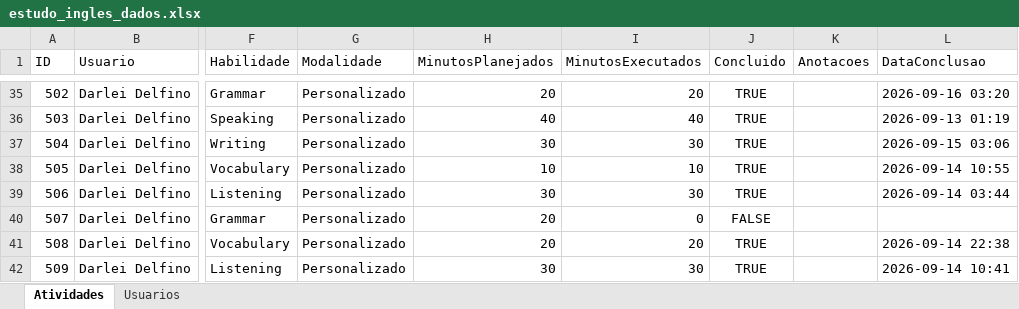
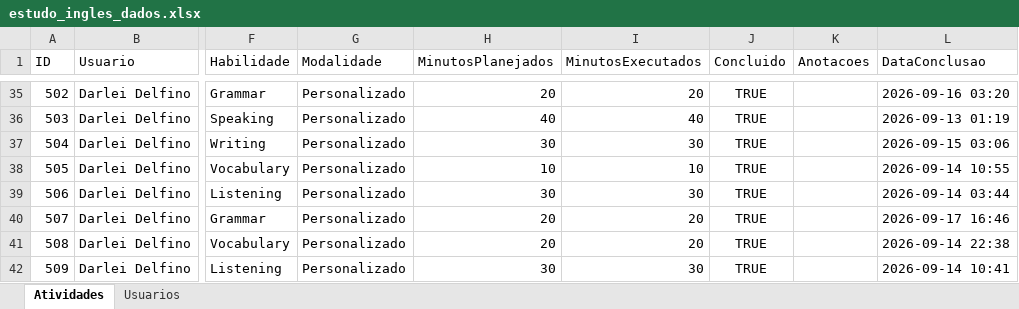
Before and after one commit to Jonh3456/englishdashboarddata, an Excel workbook: data/estudo_ingles_dados.xlsx, sheet Atividades, drawn as a sheet; only a part is shown, gaps mark what is left out; values as stored, in another font and other column widths than the file's, no borders; the diff names each change by its address in the sheet, - before the commit and + after, or states it on an @@ line.

Commit message:
Marcar atividade 507 como concluída

```diff
--- a/data/estudo_ingles_dados.xlsx (sheet Atividades)
+++ b/data/estudo_ingles_dados.xlsx (sheet Atividades)
-I40 (MinutosExecutados): 0
+I40 (MinutosExecutados): 20
-J40 (Concluido): FALSE
+J40 (Concluido): TRUE
-L40 (DataConclusao): (empty)
+L40 (DataConclusao): 2026-09-17 16:46
```
